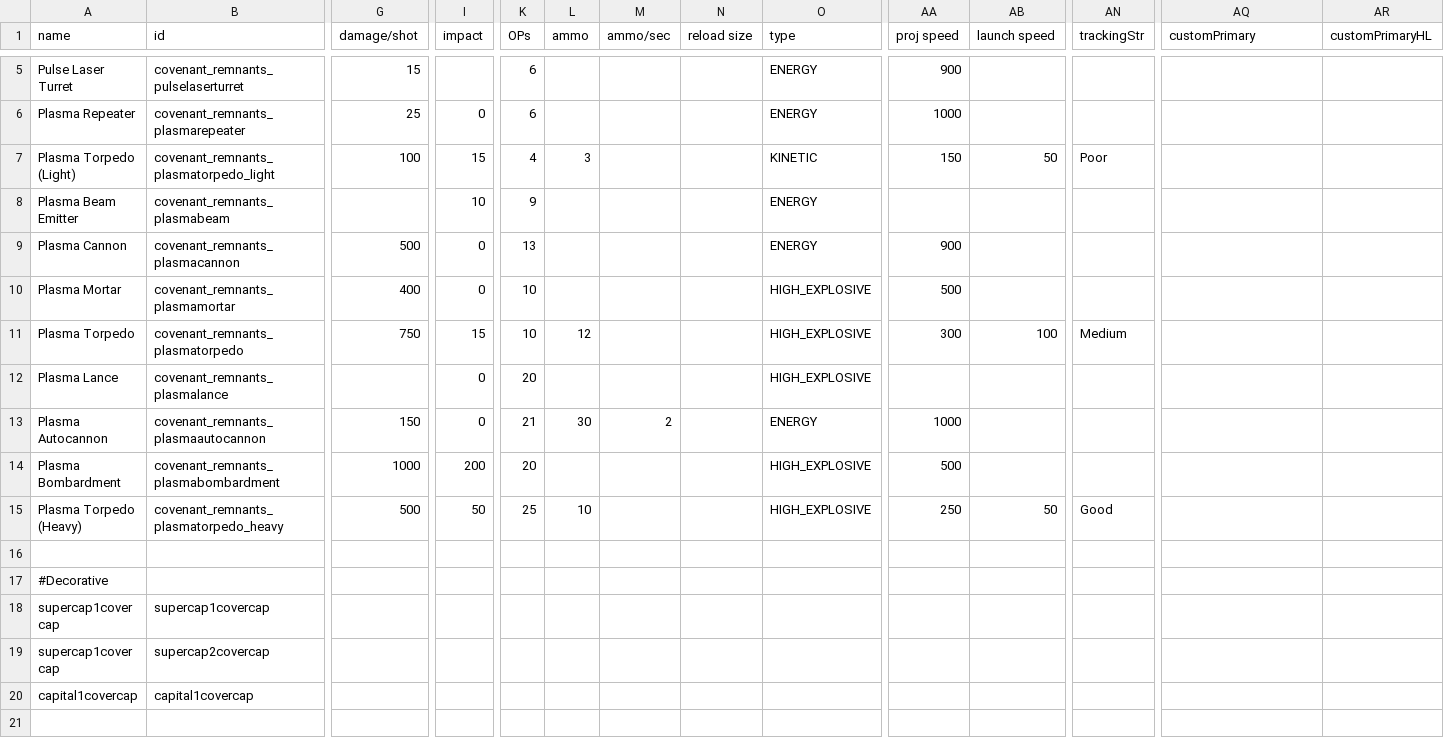
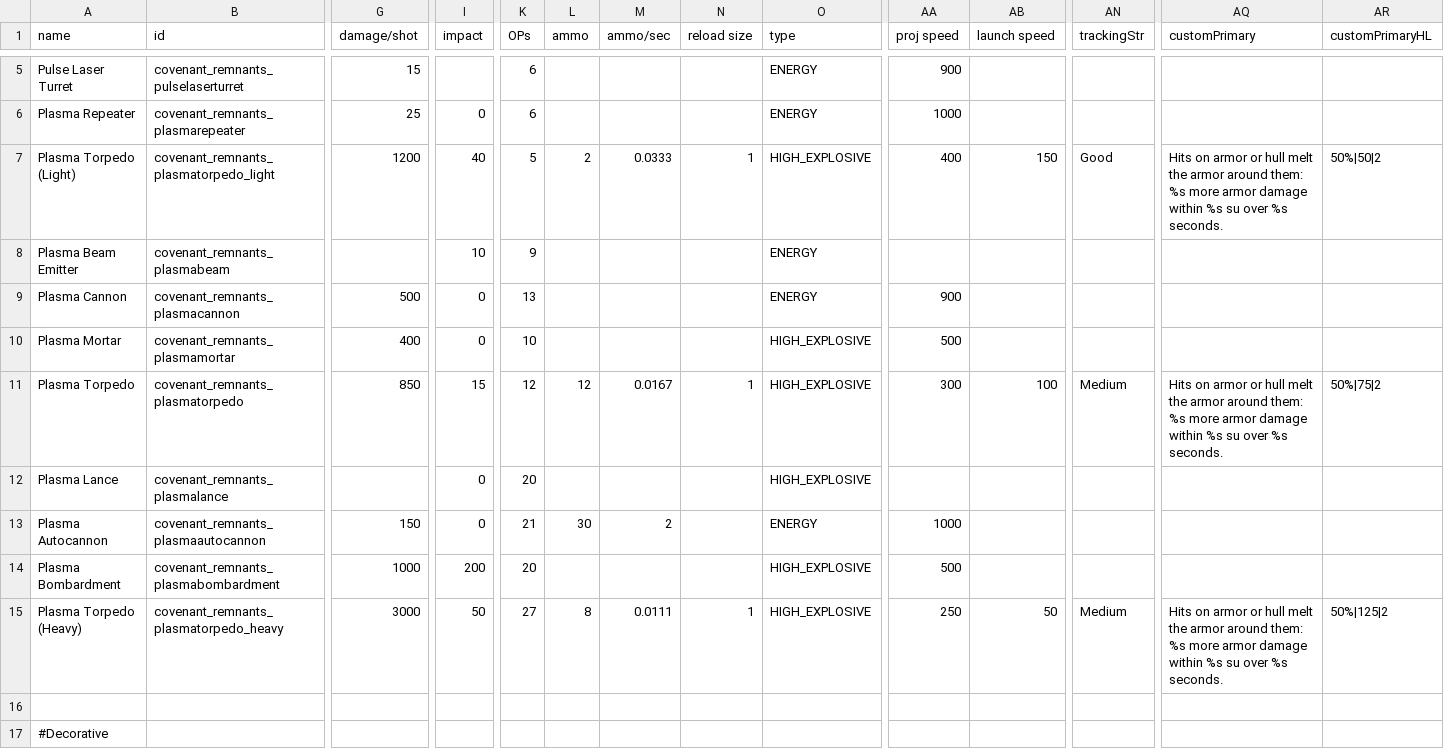
Before and after one commit to Combustiblemon/Covenant-Remnants, a CSV file: data/weapons/weapon_data.csv, drawn as a sheet; only a part is shown, gaps mark what is left out; the shorter side is filled out with more unchanged rows; the diff covers the shown part only; the diff names each change by its address in the sheet, - before the commit and + after, or states it on an @@ line.

Commit message:
Refactor plasma torpedo system: Introduce TorpedoSize enum, enhance rendering and melting effects
- Replaced hardcoded unit sizes in TorpedoLook with TorpedoSize enum for better scalability.
- Added TorpedoHue for dynamic color adjustments based on torpedo size.
- Enhanced TorpedoFlight to utilize TorpedoSize for unit and style properties.
- Implemented MeltBurn class for plasma armor melting effects upon torpedo impact.
- Created PlasmaTorpedoEffect and PlasmaTorpedoOnFire classes for improved weapon firing mechanics.
- Added PlasmaTorpedoOnHit to manage armor melting and impact effects.
- Updated TorpedoRenderer to handle new torpedo styles and effects.

```diff
--- a/data/weapons/weapon_data.csv
+++ b/data/weapons/weapon_data.csv
-G7 (damage/shot): 100
+G7 (damage/shot): 1200
-I7 (impact): 15
+I7 (impact): 40
-K7 (OPs): 4
+K7 (OPs): 5
-L7 (ammo): 3
+L7 (ammo): 2
-M7 (ammo/sec): (empty)
+M7 (ammo/sec): 0.0333
-N7 (reload size): (empty)
+N7 (reload size): 1
-O7 (type): KINETIC
+O7 (type): HIGH_EXPLOSIVE
-AA7 (proj speed): 150
+AA7 (proj speed): 400
-AB7 (launch speed): 50
+AB7 (launch speed): 150
-AN7 (trackingStr): Poor
+AN7 (trackingStr): Good
-AQ7 (customPrimary): (empty)
+AQ7 (customPrimary): Hits on armor or hull melt the armor around them: %s more armor damage within %s su over %s seconds.
-AR7 (customPrimaryHL): (empty)
+AR7 (customPrimaryHL): 50%|50|2
-G11 (damage/shot): 750
+G11 (damage/shot): 850
-K11 (OPs): 10
+K11 (OPs): 12
-M11 (ammo/sec): (empty)
+M11 (ammo/sec): 0.0167
-N11 (reload size): (empty)
+N11 (reload size): 1
-AQ11 (customPrimary): (empty)
+AQ11 (customPrimary): Hits on armor or hull melt the armor around them: %s more armor damage within %s su over %s seconds.
-AR11 (customPrimaryHL): (empty)
+AR11 (customPrimaryHL): 50%|75|2
-G15 (damage/shot): 500
+G15 (damage/shot): 3000
-K15 (OPs): 25
+K15 (OPs): 27
-L15 (ammo): 10
+L15 (ammo): 8
-M15 (ammo/sec): (empty)
+M15 (ammo/sec): 0.0111
-N15 (reload size): (empty)
+N15 (reload size): 1
-AN15 (trackingStr): Good
+AN15 (trackingStr): Medium
-AQ15 (customPrimary): (empty)
+AQ15 (customPrimary): Hits on armor or hull melt the armor around them: %s more armor damage within %s su over %s seconds.
-AR15 (customPrimaryHL): (empty)
+AR15 (customPrimaryHL): 50%|125|2
```
Also changed, not shown: 4 edited cells elsewhere in this file, 32 other files.
